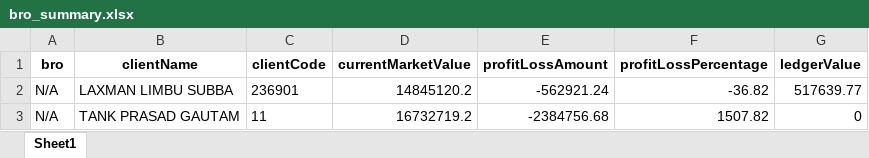
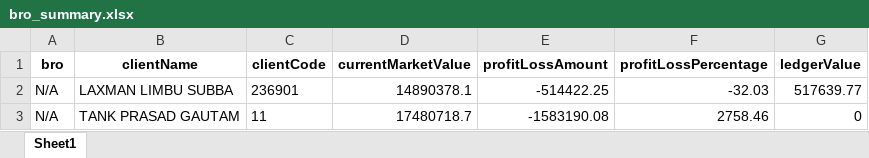
Before and after one commit to RoboPrabin/track_client_holdings, an Excel workbook: data/output/bro_summary.xlsx, sheet Sheet1, drawn as a sheet; values as stored, in another font and other column widths than the file's, no borders; the diff names each change by its address in the sheet, - before the commit and + after, or states it on an @@ line.

```diff
--- a/data/output/bro_summary.xlsx (sheet Sheet1)
+++ b/data/output/bro_summary.xlsx (sheet Sheet1)
-D2 (currentMarketValue): 14845120.2
+D2 (currentMarketValue): 14890378.1
-E2 (profitLossAmount): -562921.24
+E2 (profitLossAmount): -514422.25
-F2 (profitLossPercentage): -36.82
+F2 (profitLossPercentage): -32.03
-D3 (currentMarketValue): 16732719.2
+D3 (currentMarketValue): 17480718.7
-E3 (profitLossAmount): -2384756.68
+E3 (profitLossAmount): -1583190.08
-F3 (profitLossPercentage): 1507.82
+F3 (profitLossPercentage): 2758.46
```
Also changed, not shown: data/input/client_data.xlsx, data/output/holdings_FINAL.xlsx, 34 other files.
